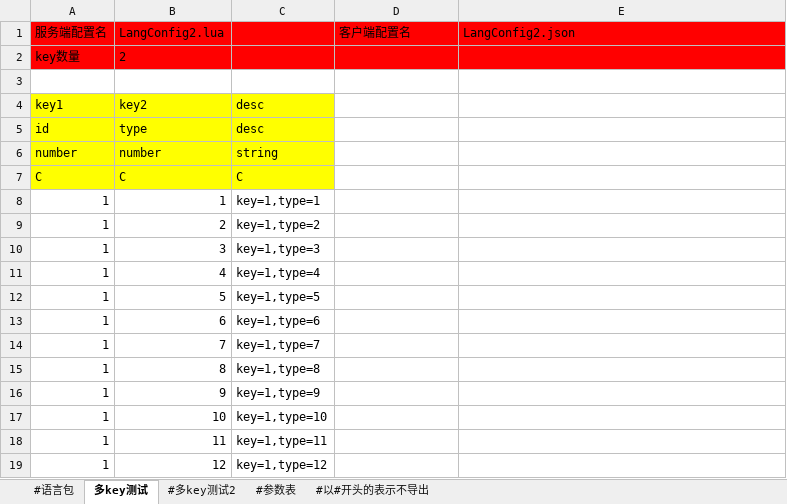
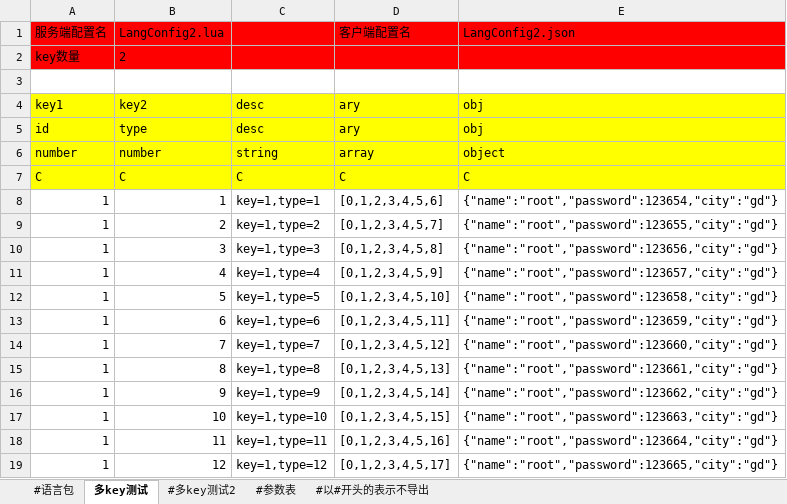
Before and after one commit to zhengpj95/work_pro_tools, an Excel workbook: excel2json/test.xlsx, sheet 多key测试, drawn as a sheet; only a part is shown; values as stored, in another font and other column widths than the file's, no borders; the diff covers the shown part only; the diff names each change by its address in the sheet, - before the commit and + after, or states it on an @@ line.

```diff
--- a/excel2json/test.xlsx (sheet 多key测试)
+++ b/excel2json/test.xlsx (sheet 多key测试)
-D4:D5 (客户端配置名): (empty)
+D4:D5 (客户端配置名): ary
-D4:E7 fill: none
+D4:E7 fill: #FFFF00
-E4:E5 (LangConfig2.json): (empty)
+E4:E5 (LangConfig2.json): obj
-D6 (客户端配置名): (empty)
+D6 (客户端配置名): array
-E6 (LangConfig2.json): (empty)
+E6 (LangConfig2.json): object
-D7 (客户端配置名): (empty)
+D7 (客户端配置名): C
-E7 (LangConfig2.json): (empty)
+E7 (LangConfig2.json): C
-D8 (客户端配置名): (empty)
+D8 (客户端配置名): [0,1,2,3,4,5,6]
-E8 (LangConfig2.json): (empty)
+E8 (LangConfig2.json): {"name":"root","password":123654,"city":"gd"}
-D9 (客户端配置名): (empty)
+D9 (客户端配置名): [0,1,2,3,4,5,7]
-E9 (LangConfig2.json): (empty)
+E9 (LangConfig2.json): {"name":"root","password":123655,"city":"gd"}
-D10 (客户端配置名): (empty)
+D10 (客户端配置名): [0,1,2,3,4,5,8]
-E10 (LangConfig2.json): (empty)
+E10 (LangConfig2.json): {"name":"root","password":123656,"city":"gd"}
-D11 (客户端配置名): (empty)
+D11 (客户端配置名): [0,1,2,3,4,5,9]
-E11 (LangConfig2.json): (empty)
+E11 (LangConfig2.json): {"name":"root","password":123657,"city":"gd"}
-D12 (客户端配置名): (empty)
+D12 (客户端配置名): [0,1,2,3,4,5,10]
-E12 (LangConfig2.json): (empty)
+E12 (LangConfig2.json): {"name":"root","password":123658,"city":"gd"}
-D13 (客户端配置名): (empty)
+D13 (客户端配置名): [0,1,2,3,4,5,11]
-E13 (LangConfig2.json): (empty)
+E13 (LangConfig2.json): {"name":"root","password":123659,"city":"gd"}
-D14 (客户端配置名): (empty)
+D14 (客户端配置名): [0,1,2,3,4,5,12]
-E14 (LangConfig2.json): (empty)
+E14 (LangConfig2.json): {"name":"root","password":123660,"city":"gd"}
-D15 (客户端配置名): (empty)
+D15 (客户端配置名): [0,1,2,3,4,5,13]
-E15 (LangConfig2.json): (empty)
+E15 (LangConfig2.json): {"name":"root","password":123661,"city":"gd"}
-D16 (客户端配置名): (empty)
+D16 (客户端配置名): [0,1,2,3,4,5,14]
-E16 (LangConfig2.json): (empty)
+E16 (LangConfig2.json): {"name":"root","password":123662,"city":"gd"}
-D17 (客户端配置名): (empty)
+D17 (客户端配置名): [0,1,2,3,4,5,15]
-E17 (LangConfig2.json): (empty)
+E17 (LangConfig2.json): {"name":"root","password":123663,"city":"gd"}
-D18 (客户端配置名): (empty)
+D18 (客户端配置名): [0,1,2,3,4,5,16]
-E18 (LangConfig2.json): (empty)
+E18 (LangConfig2.json): {"name":"root","password":123664,"city":"gd"}
-D19 (客户端配置名): (empty)
+D19 (客户端配置名): [0,1,2,3,4,5,17]
-E19 (LangConfig2.json): (empty)
+E19 (LangConfig2.json): {"name":"root","password":123665,"city":"gd"}
```
Also changed, not shown: 102 edited cells elsewhere in this sheet, 2 other files.
